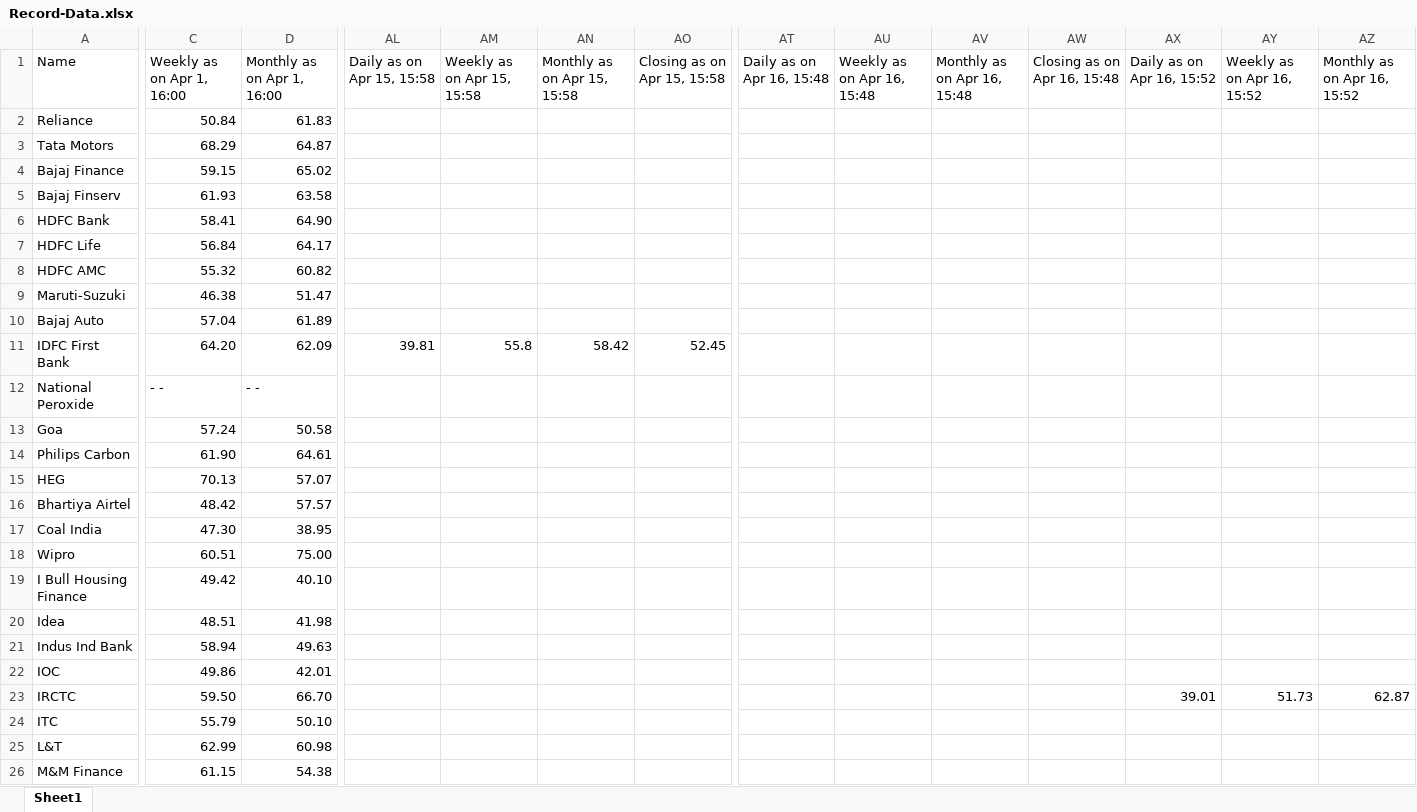
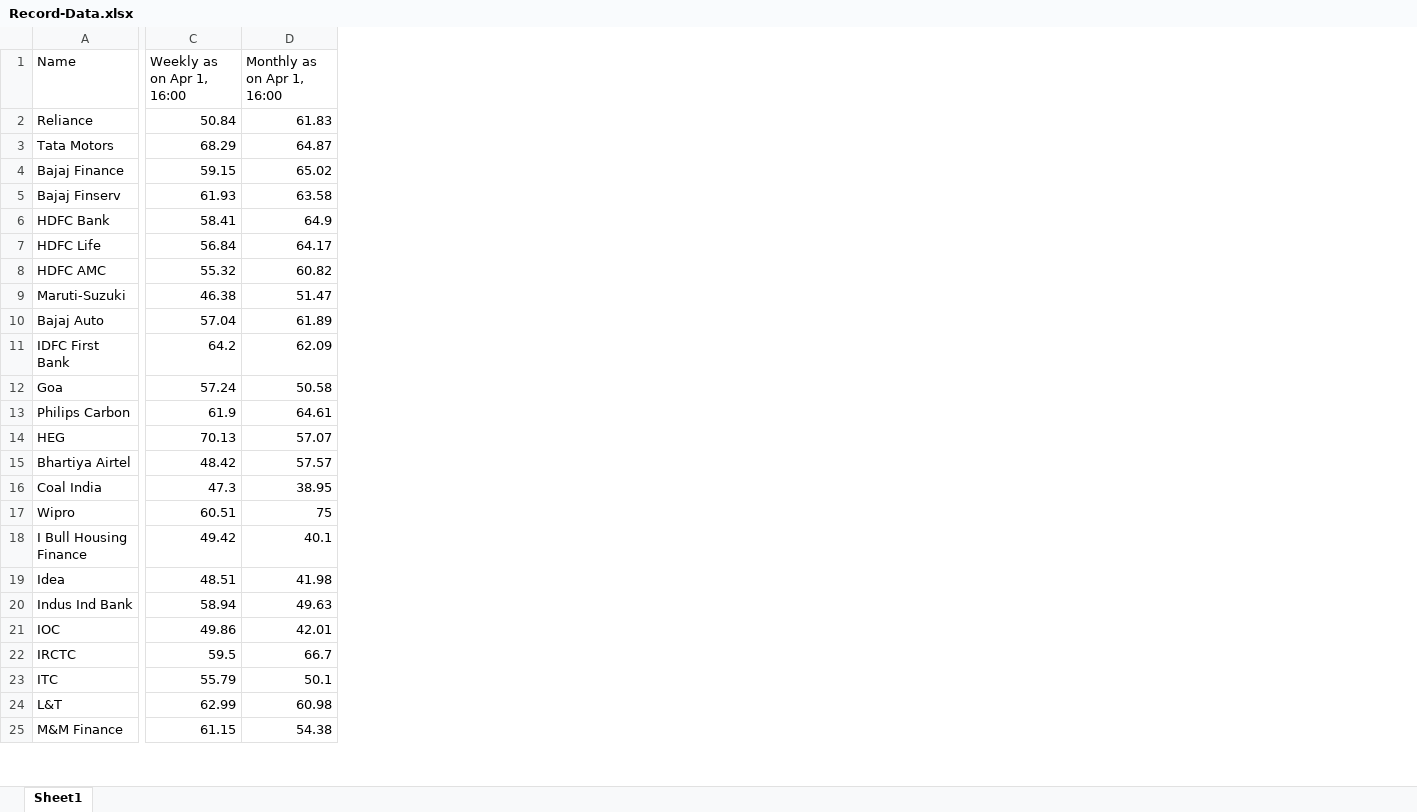
Before and after one commit to decipher07/Broker-2.0, an Excel workbook: Record-Data.xlsx, sheet Sheet1, drawn as a sheet; only a part is shown, gaps mark what is left out; values as stored, in another font and other column widths than the file's, no cell formats; removed rows and columns are numbered as before the commit, all else as after; rows hold the shown columns only; the diff covers the shown part only; the diff names each change by its address in the sheet, - before the commit and + after, or states it on an @@ line.

Commit message:
fixes: Removed National Peroxide

```diff
--- a/Record-Data.xlsx (sheet Sheet1)
+++ b/Record-Data.xlsx (sheet Sheet1)
-column AL (Daily as on Apr 15, 15:58), row 11: 39.81
-column AM (Weekly as on Apr 15, 15:58), row 11: 55.8
-column AN (Monthly as on Apr 15, 15:58), row 11: 58.42
-column AO (Closing as on Apr 15, 15:58), row 11: 52.45
-column AT (Daily as on Apr 16, 15:48), empty
-column AU (Weekly as on Apr 16, 15:48), empty
-column AV (Monthly as on Apr 16, 15:48), empty
-column AW (Closing as on Apr 16, 15:48), empty
-column AX (Daily as on Apr 16, 15:52), row 23: 39.01
-column AY (Weekly as on Apr 16, 15:52), row 23: 51.73
-column AZ (Monthly as on Apr 16, 15:52), row 23: 62.87
-D6 (Monthly as on Apr 1, 16:00): 64.90
+D6 (Monthly as on Apr 1, 16:00): 64.9
-C11 (Weekly as on Apr 1, 16:00): 64.20
+C11 (Weekly as on Apr 1, 16:00): 64.2
-row 12: National Peroxide | - - | - -
-C13 (Weekly as on Apr 1, 16:00): 61.90
+C13 (Weekly as on Apr 1, 16:00): 61.9
-C16 (Weekly as on Apr 1, 16:00): 47.30
+C16 (Weekly as on Apr 1, 16:00): 47.3
-D17 (Monthly as on Apr 1, 16:00): 75.00
+D17 (Monthly as on Apr 1, 16:00): 75
-D18 (Monthly as on Apr 1, 16:00): 40.10
+D18 (Monthly as on Apr 1, 16:00): 40.1
-C22 (Weekly as on Apr 1, 16:00): 59.50
+C22 (Weekly as on Apr 1, 16:00): 59.5
-D22 (Monthly as on Apr 1, 16:00): 66.70
+D22 (Monthly as on Apr 1, 16:00): 66.7
-D23 (Monthly as on Apr 1, 16:00): 50.10
+D23 (Monthly as on Apr 1, 16:00): 50.1
```
Also changed, not shown: 1 added column, 9 removed columns and 4 edited cells elsewhere in this sheet, cell formats, 3 other files.
